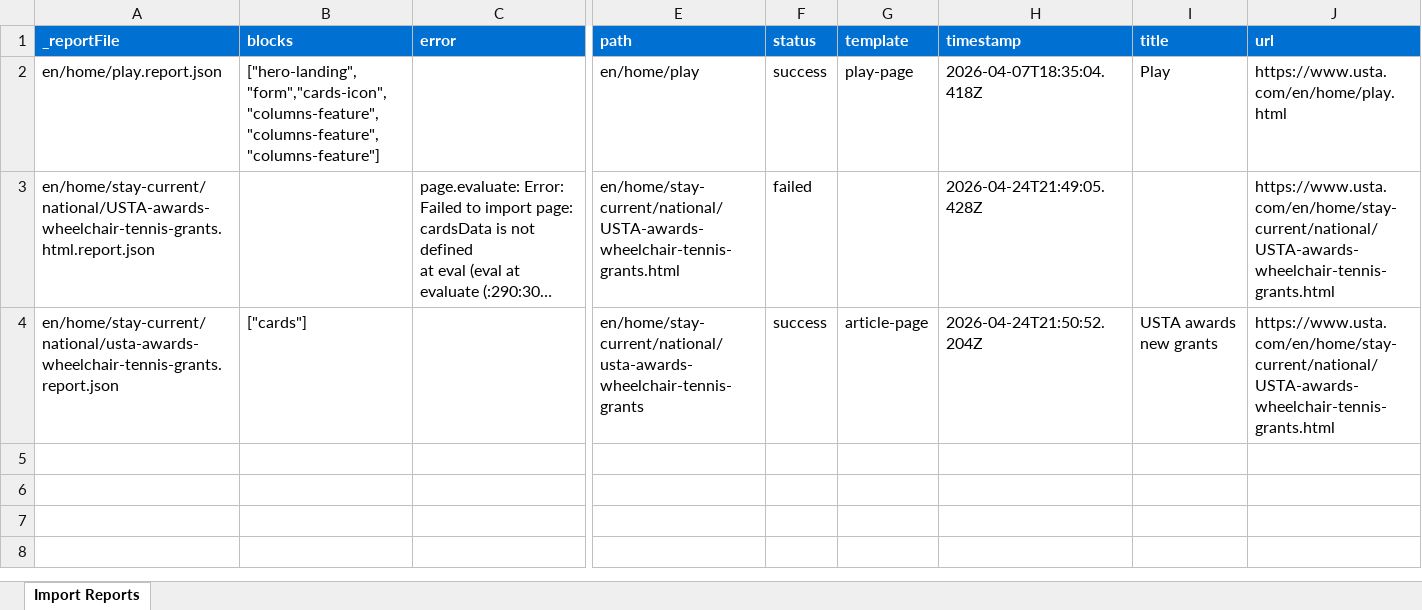
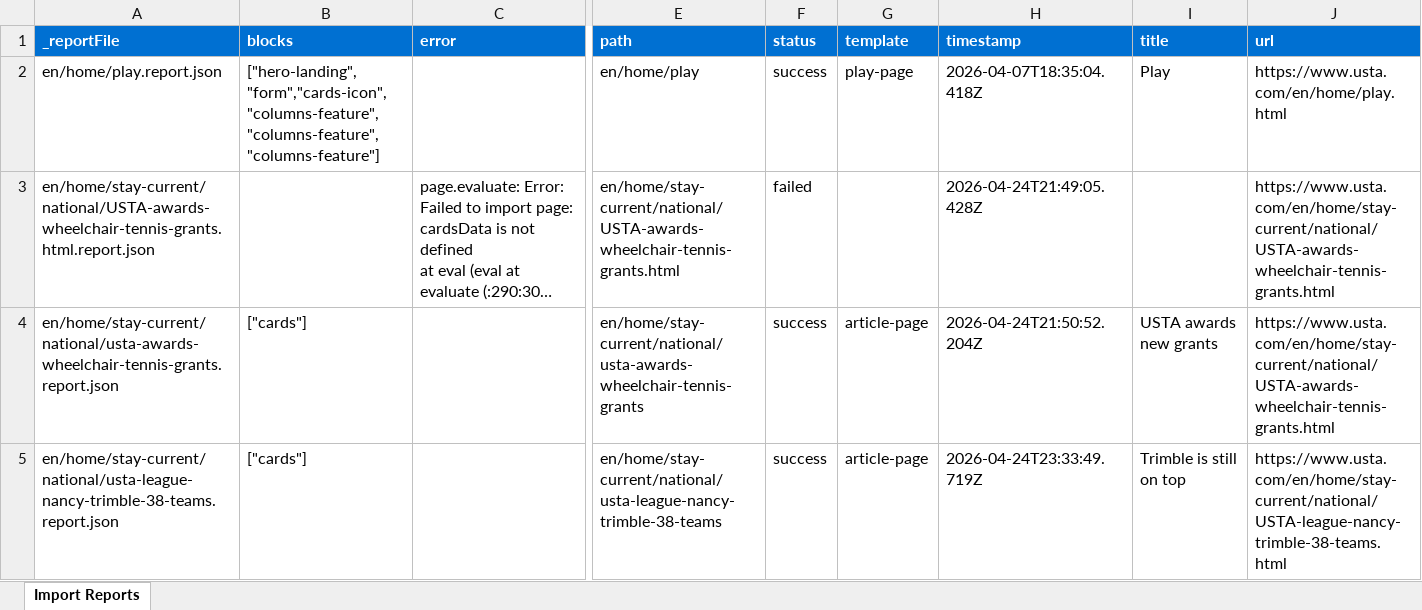
Before and after one commit to AdobeDevXSC/ema-usta, an Excel workbook: tools/importer/reports/import-article-page.report.xlsx, sheet Import Reports, drawn as a sheet; only a part is shown, gaps mark what is left out; long unchanged cells end in …; values as stored, in another font and other column widths than the file's, no borders; rows hold the shown columns only; the diff names each change by its address in the sheet, - before the commit and + after, or states it on an @@ line.

Commit message:
Update importer
Automated migration updates generated by Experience Modernization Agent.

Changed files (5):
- tools/importer/import-article-page.bundle.js
- tools/importer/import-article-page.js
- tools/importer/reports/en/home/stay-current/national/usta-league-nancy-trimble-38-teams.report.json
- tools/importer/reports/import-article-page.report.xlsx
- tools/importer/urls-article-page.txt

```diff
--- a/tools/importer/reports/import-article-page.report.xlsx (sheet Import Reports)
+++ b/tools/importer/reports/import-article-page.report.xlsx (sheet Import Reports)
+row 5: en/home/stay-current/national/usta-league-nancy-trimble-38-teams.report.json | ["cards"] |  | en/home/stay-current/national/usta-league-nancy-trimble-38-teams | success | article-page | 2026-04-24T23:33:49.719Z | Trimble is still on top | https://www.usta.com/en/home/stay-current/national/USTA-league-nancy-trimble-38-teams.html
```
Also changed, not shown: 4 other files.
